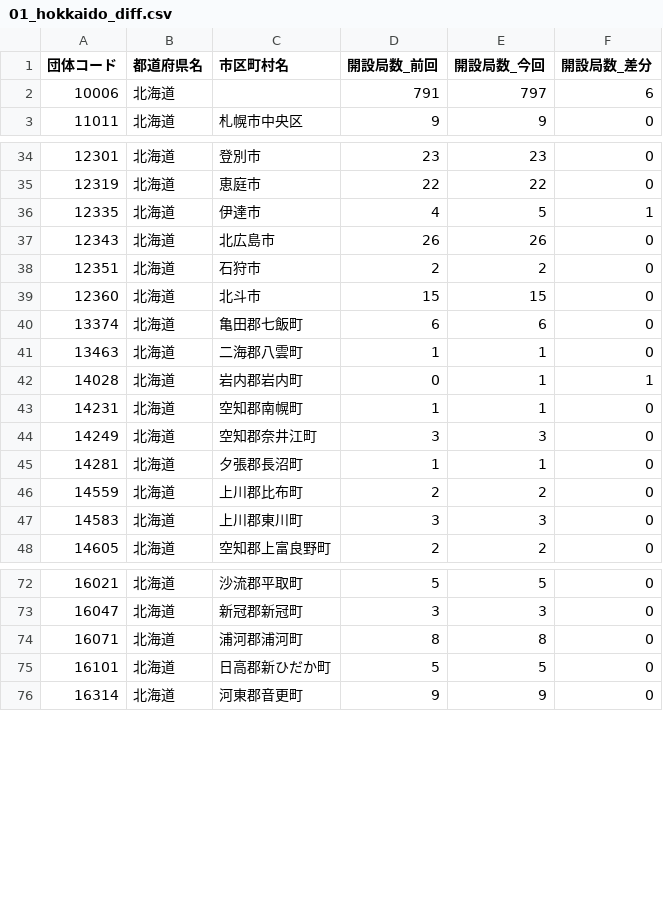
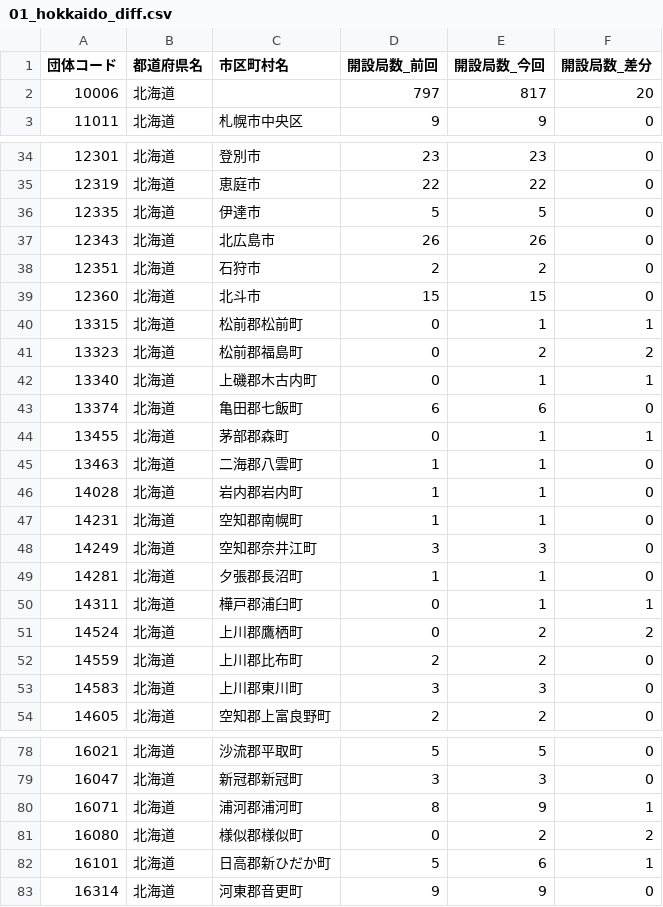
Before and after one commit to imabari/musen, a CSV file: 01_hokkaido_diff.csv, drawn as a sheet; only a part is shown, gaps mark what is left out; the diff covers the shown part only.

```diff
--- a/01_hokkaido_diff.csv
+++ b/01_hokkaido_diff.csv
@@ -1,3 +1,3 @@
 団体コード,都道府県名,市区町村名,開設局数_前回,開設局数_今回,開設局数_差分
-10006,北海道,,791,797,6
+10006,北海道,,797,817,20
 11011,北海道,札幌市中央区,9,9,0
@@ -35,3 +35,3 @@
 12319,北海道,恵庭市,22,22,0
-12335,北海道,伊達市,4,5,1
+12335,北海道,伊達市,5,5,0
 12343,北海道,北広島市,26,26,0
@@ -39,5 +39,9 @@
 12360,北海道,北斗市,15,15,0
+13315,北海道,松前郡松前町,0,1,1
+13323,北海道,松前郡福島町,0,2,2
+13340,北海道,上磯郡木古内町,0,1,1
 13374,北海道,亀田郡七飯町,6,6,0
+13455,北海道,茅部郡森町,0,1,1
 13463,北海道,二海郡八雲町,1,1,0
-14028,北海道,岩内郡岩内町,0,1,1
+14028,北海道,岩内郡岩内町,1,1,0
 14231,北海道,空知郡南幌町,1,1,0
@@ -45,2 +49,4 @@
 14281,北海道,夕張郡長沼町,1,1,0
+14311,北海道,樺戸郡浦臼町,0,1,1
+14524,北海道,上川郡鷹栖町,0,2,2
 14559,北海道,上川郡比布町,2,2,0
@@ -73,4 +79,5 @@
 16047,北海道,新冠郡新冠町,3,3,0
-16071,北海道,浦河郡浦河町,8,8,0
-16101,北海道,日高郡新ひだか町,5,5,0
+16071,北海道,浦河郡浦河町,8,9,1
+16080,北海道,様似郡様似町,0,2,2
+16101,北海道,日高郡新ひだか町,5,6,1
 16314,北海道,河東郡音更町,9,9,0
```
Also changed, not shown: 1 added row and 14 edited cells elsewhere in this file, 00_prefs_diff.csv, 03_kanto_diff.csv, 8 other files.
